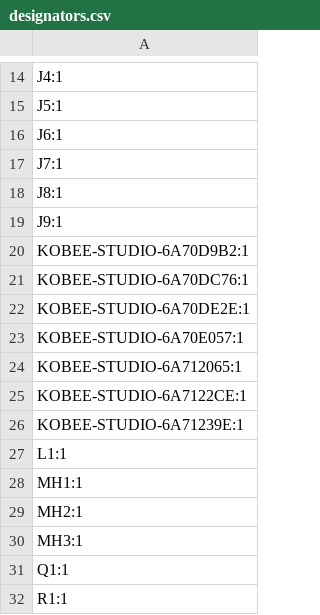
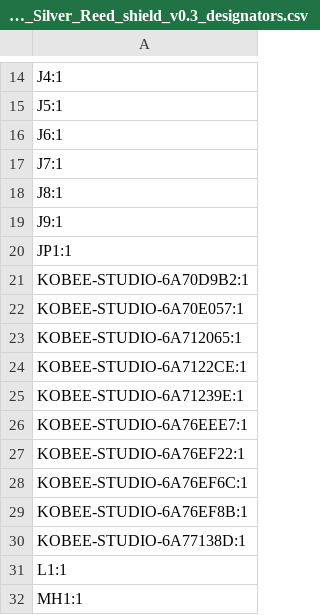
Before and after one commit to MathKnitting/silverreed-firmware, a CSV file: ayab-silver-reed-shield/production/AYAB_Silver_Reed_shield_v0.3_designators.csv (was ayab-silver-reed-shield/production/designators.csv), drawn as a sheet; only a part is shown, gaps mark what is left out; the shorter side is filled out with more unchanged rows; removed rows and columns are numbered as before the commit, all else as after; the diff names each change by its address in the sheet, - before the commit and + after, or states it on an @@ line.

```diff
--- a/ayab-silver-reed-shield/production/designators.csv
+++ b/ayab-silver-reed-shield/production/AYAB_Silver_Reed_shield_v0.3_designators.csv
+row 20: JP1:1
-row 21: KOBEE-STUDIO-6A70DC76:1
-row 22: KOBEE-STUDIO-6A70DE2E:1
+row 26: KOBEE-STUDIO-6A76EEE7:1
+row 27: KOBEE-STUDIO-6A76EF22:1
+row 28: KOBEE-STUDIO-6A76EF6C:1
+row 29: KOBEE-STUDIO-6A76EF8B:1
+row 30: KOBEE-STUDIO-6A77138D:1
```
Also changed, not shown: ayab-silver-reed-shield/production/AYAB_Silver_Reed_shield_v0.3_bom.csv, 10 other files.
